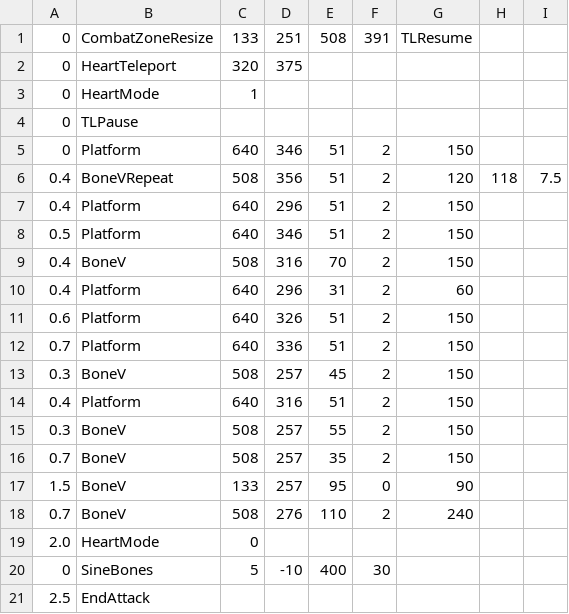
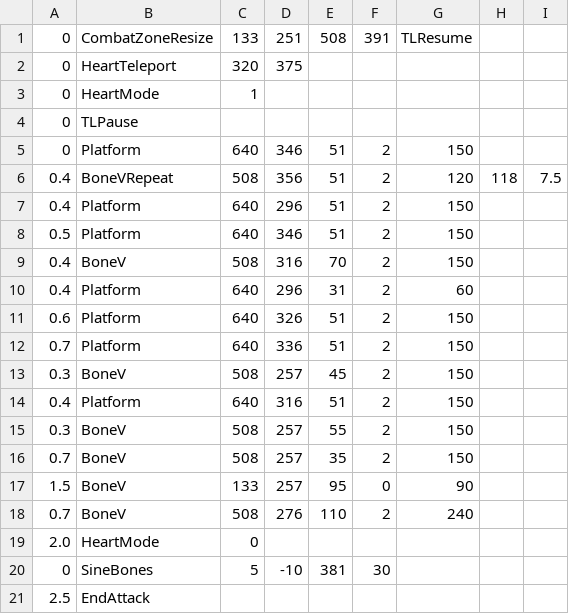
Before and after one commit to CuboidRaptor/c2-extreme-sans, a CSV file: sans_platforms2.csv, drawn as a sheet.

Commit message:
Update sans_platforms2.csv

```diff
--- a/sans_platforms2.csv
+++ b/sans_platforms2.csv
@@ -19,3 +19,3 @@
 2.0,HeartMode,0,,,,,,,,
-0,SineBones,5,-10,400,30
+0,SineBones,5,-10,381,30
 2.5,EndAttack,,,,,,,
```
